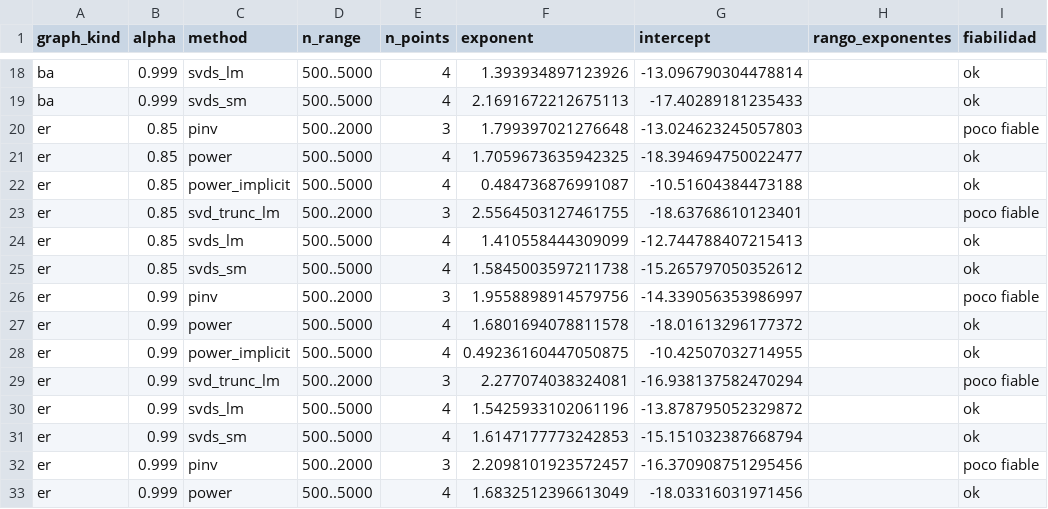
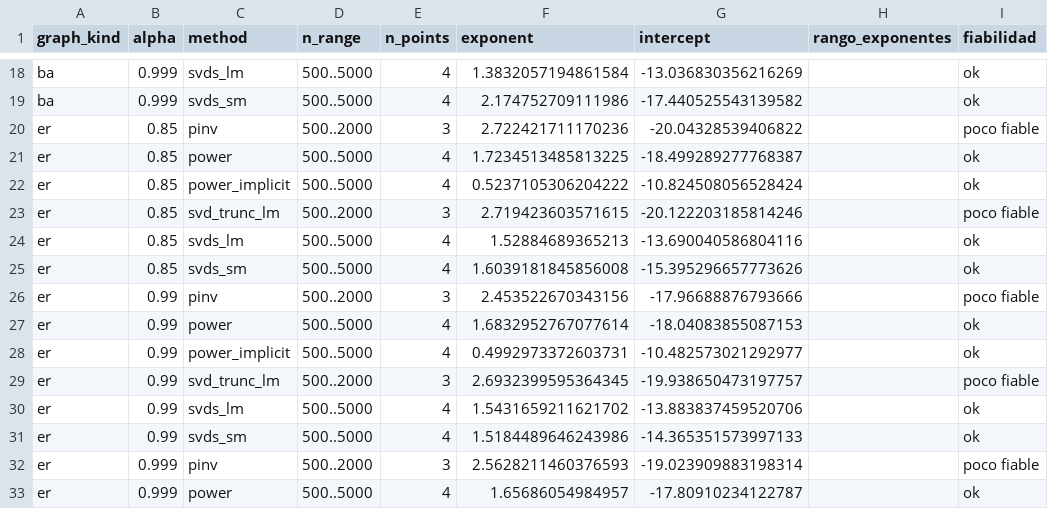
Before and after one commit to Meristyn/pagerank-svd, a CSV file: resultados/exponentes_empiricos_f.csv, drawn as a sheet; only a part is shown, gaps mark what is left out; the diff covers the shown part only; the diff names each change by its address in the sheet, - before the commit and + after, or states it on an @@ line.

```diff
--- a/resultados/exponentes_empiricos_f.csv
+++ b/resultados/exponentes_empiricos_f.csv
-F18 (exponent): 1.393934897123926
+F18 (exponent): 1.3832057194861584
-G18 (intercept): -13.096790304478814
+G18 (intercept): -13.036830356216269
-F19 (exponent): 2.1691672212675113
+F19 (exponent): 2.174752709111986
-G19 (intercept): -17.40289181235433
+G19 (intercept): -17.440525543139582
-F20 (exponent): 1.799397021276648
+F20 (exponent): 2.722421711170236
-G20 (intercept): -13.024623245057803
+G20 (intercept): -20.04328539406822
-F21 (exponent): 1.7059673635942325
+F21 (exponent): 1.7234513485813225
-G21 (intercept): -18.394694750022477
+G21 (intercept): -18.499289277768387
-F22 (exponent): 0.484736876991087
+F22 (exponent): 0.5237105306204222
-G22 (intercept): -10.51604384473188
+G22 (intercept): -10.824508056528424
-F23 (exponent): 2.5564503127461755
+F23 (exponent): 2.719423603571615
-G23 (intercept): -18.63768610123401
+G23 (intercept): -20.122203185814246
-F24 (exponent): 1.410558444309099
+F24 (exponent): 1.52884689365213
-G24 (intercept): -12.744788407215413
+G24 (intercept): -13.690040586804116
-F25 (exponent): 1.5845003597211738
+F25 (exponent): 1.6039181845856008
-G25 (intercept): -15.265797050352612
+G25 (intercept): -15.395296657773626
-F26 (exponent): 1.9558898914579756
+F26 (exponent): 2.453522670343156
-G26 (intercept): -14.339056353986997
+G26 (intercept): -17.96688876793666
-F27 (exponent): 1.6801694078811578
+F27 (exponent): 1.6832952767077614
-G27 (intercept): -18.01613296177372
+G27 (intercept): -18.04083855087153
-F28 (exponent): 0.49236160447050875
+F28 (exponent): 0.4992973372603731
-G28 (intercept): -10.42507032714955
+G28 (intercept): -10.482573021292977
-F29 (exponent): 2.277074038324081
+F29 (exponent): 2.6932399595364345
-G29 (intercept): -16.938137582470294
+G29 (intercept): -19.938650473197757
-F30 (exponent): 1.5425933102061196
+F30 (exponent): 1.5431659211621702
-G30 (intercept): -13.878795052329872
+G30 (intercept): -13.883837459520706
-F31 (exponent): 1.6147177773242853
+F31 (exponent): 1.5184489646243986
-G31 (intercept): -15.151032387668794
+G31 (intercept): -14.365351573997133
-F32 (exponent): 2.2098101923572457
+F32 (exponent): 2.5628211460376593
-G32 (intercept): -16.370908751295456
+G32 (intercept): -19.023909883198314
-F33 (exponent): 1.6832512396613049
+F33 (exponent): 1.65686054984957
-G33 (intercept): -18.03316031971456
+G33 (intercept): -17.80910234122787
```
Also changed, not shown: 48 edited cells elsewhere in this file, resultados/comparacion_ref_pinv.csv, 8 other files.
